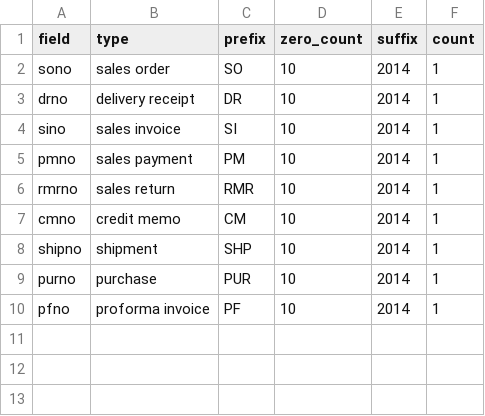
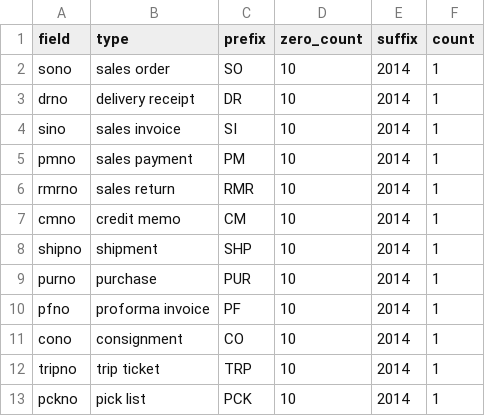
Before and after one commit to devhood/erp-beautylane, a CSV file: data/csv/nogen.csv, drawn as a sheet; the diff names each change by its address in the sheet, - before the commit and + after, or states it on an @@ line.

Commit message:
consignment

```diff
--- a/data/csv/nogen.csv
+++ b/data/csv/nogen.csv
+row 11: cono | consignment | CO | 10 | 2014 | 1
+row 12: tripno | trip ticket | TRP | 10 | 2014 | 1
+row 13: pckno | pick list | PCK | 10 | 2014 | 1
```
Also changed, not shown: 11 other files.
